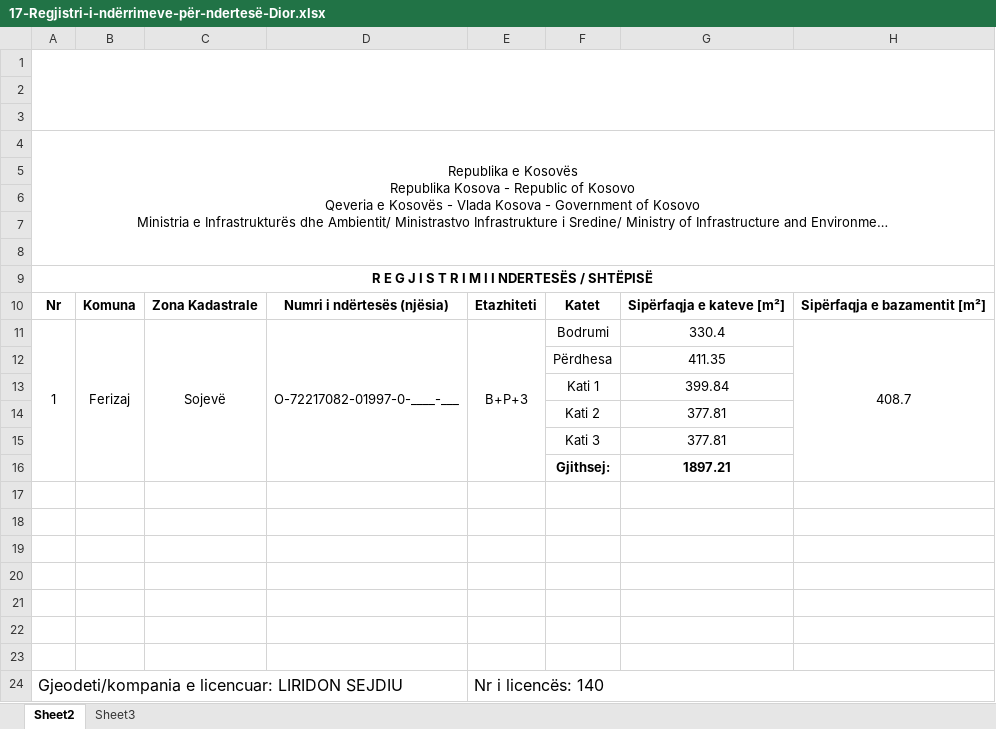
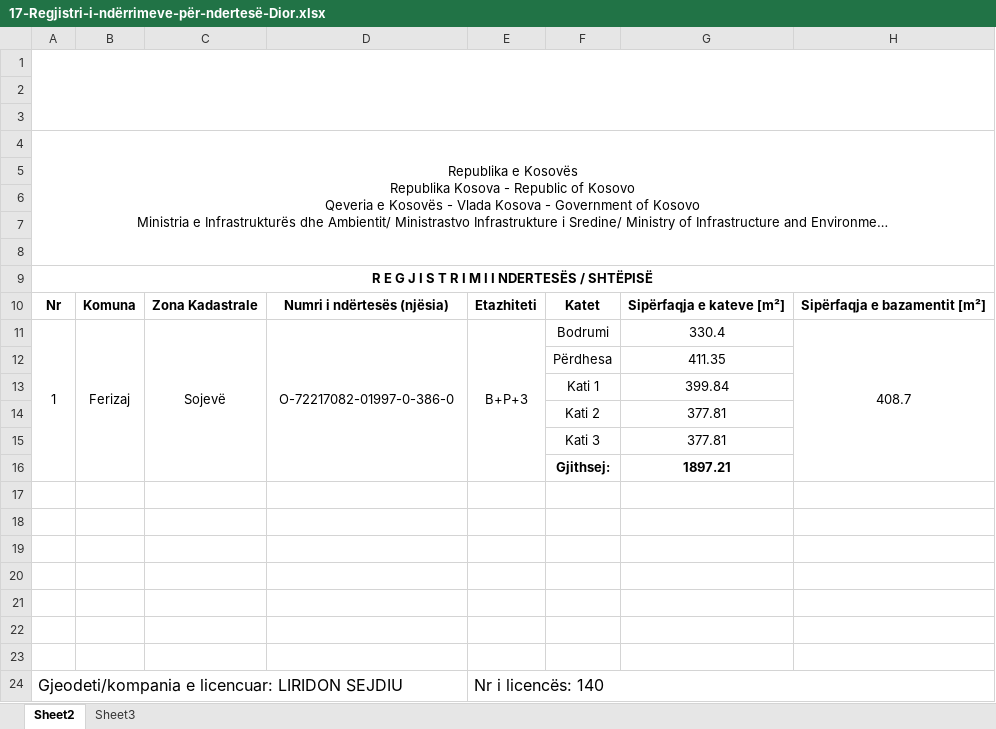
Before and after one commit to geo-coding/Dior-Sojev-, an Excel workbook: 4-Te-dhenat-per-kataster/regjistri/17-Regjistri-i-ndërrimeve-për-ndertesë-Dior.xlsx, sheet Sheet2, drawn as a sheet; only a part is shown; long unchanged cells end in …; values as stored, in another font and other column widths than the file's, no borders; charts and pictures not drawn; the diff names each change by its address in the sheet, - before the commit and + after, or states it on an @@ line.

```diff
--- a/4-Te-dhenat-per-kataster/regjistri/17-Regjistri-i-ndërrimeve-për-ndertesë-Dior.xlsx (sheet Sheet2)
+++ b/4-Te-dhenat-per-kataster/regjistri/17-Regjistri-i-ndërrimeve-për-ndertesë-Dior.xlsx (sheet Sheet2)
-D11: O-72217082-01997-0-____-___
+D11: O-72217082-01997-0-386-0
```
Also changed, not shown: 5-Njësite-banesore/regjistri/16-Regjistri-për-ndërtesë-me-pjesë-të-ndërtesës-Dior.xlsx, 1 other file.
